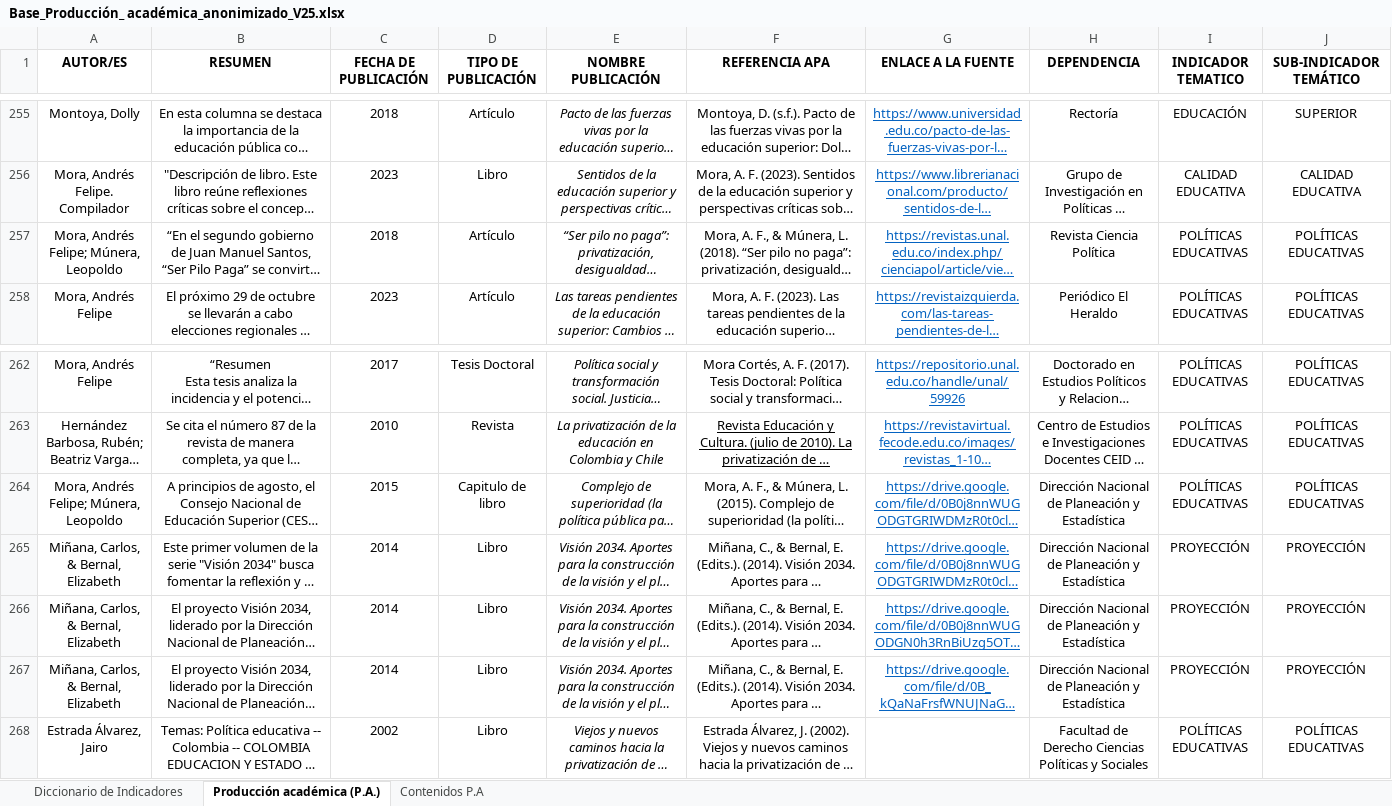
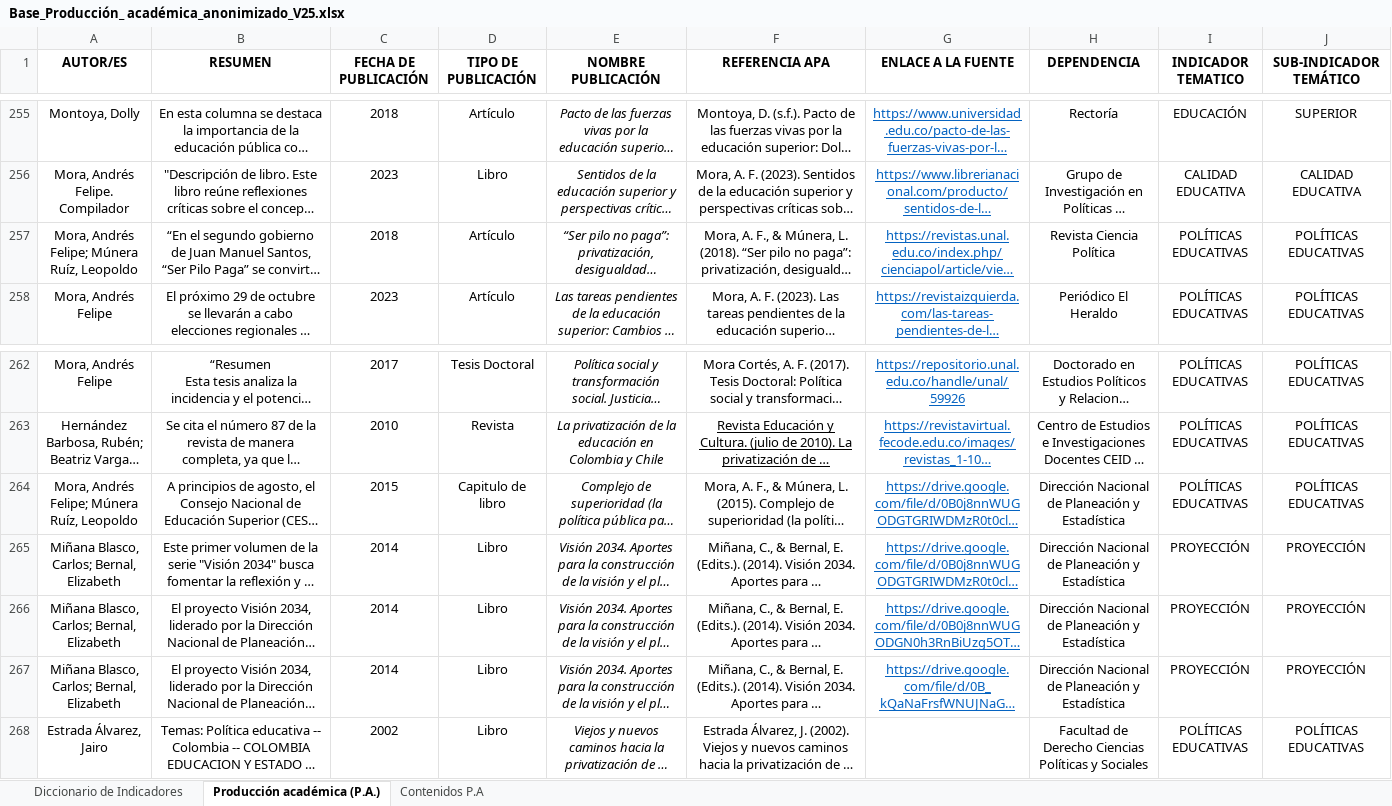
Before and after one commit to enflujo/unal-cuenco, an Excel workbook: aplicaciones/procesador/datos/Base_Producción_ académica_anonimizado_V25.xlsx, sheet Producción académica (P.A.), drawn as a sheet; only a part is shown, gaps mark what is left out; long unchanged cells end in …; values as stored, in another font and other column widths than the file's, no borders; charts and pictures not drawn; the diff names each change by its address in the sheet, - before the commit and + after, or states it on an @@ line.

Commit message:
🚑 Algunas limpiezas de nombres

```diff
--- a/aplicaciones/procesador/datos/Base_Producción_ académica_anonimizado_V25.xlsx (sheet Producción académica (P.A.))
+++ b/aplicaciones/procesador/datos/Base_Producción_ académica_anonimizado_V25.xlsx (sheet Producción académica (P.A.))
-A257 (AUTOR/ES): Mora, Andrés Felipe; Múnera, Leopoldo
+A257 (AUTOR/ES): Mora, Andrés Felipe; Múnera Ruíz, Leopoldo
-A264 (AUTOR/ES): Mora, Andrés Felipe; Múnera, Leopoldo
+A264 (AUTOR/ES): Mora, Andrés Felipe; Múnera Ruíz, Leopoldo
-A265:A267 (AUTOR/ES): Miñana, Carlos, & Bernal, Elizabeth
+A265:A267 (AUTOR/ES): Miñana Blasco, Carlos; Bernal, Elizabeth
```
Also changed, not shown: 2 other files.
